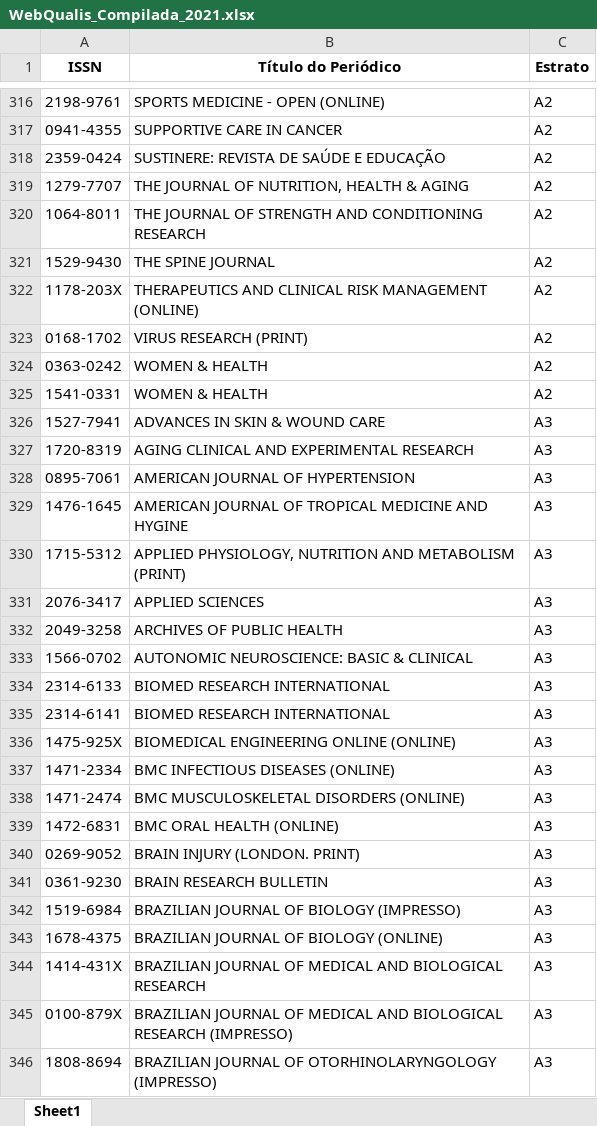
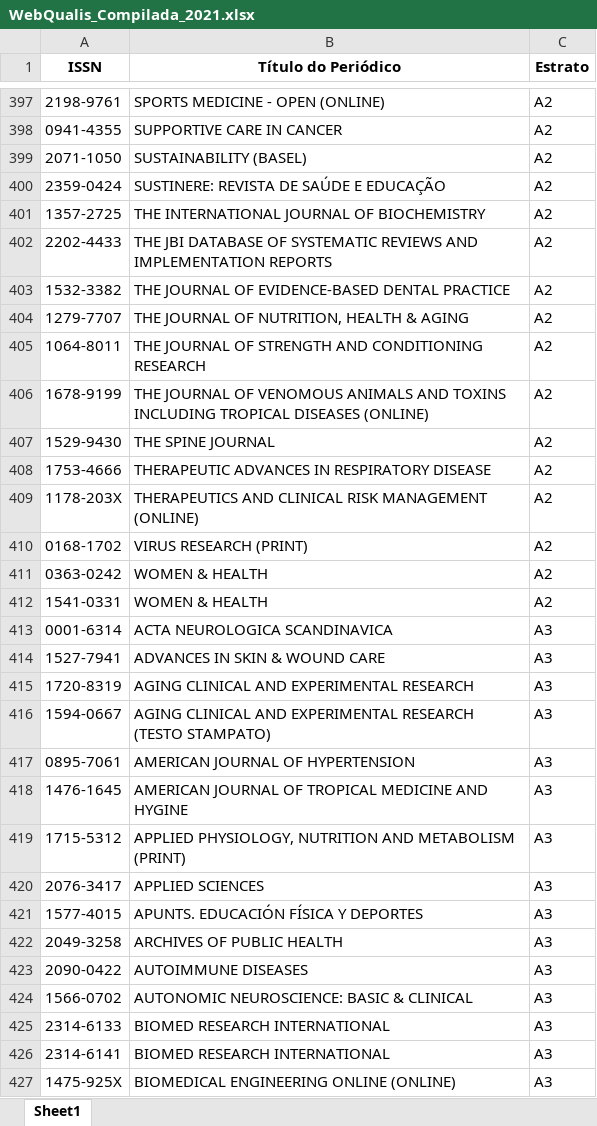
Before and after one commit to ppgcr-unisuam/observatoriocr, an Excel workbook: docs/Metrics/Qualis/WebQualis_Compilada_2021.xlsx, sheet Sheet1, drawn as a sheet; only a part is shown, gaps mark what is left out; the shorter side is filled out with more unchanged rows; values as stored, in another font and other column widths than the file's, no borders; the diff covers the shown part only; the diff names each change by its address in the sheet, - before the commit and + after, or states it on an @@ line.

```diff
--- a/docs/Metrics/Qualis/WebQualis_Compilada_2021.xlsx (sheet Sheet1)
+++ b/docs/Metrics/Qualis/WebQualis_Compilada_2021.xlsx (sheet Sheet1)
+row 399: 2071-1050 | SUSTAINABILITY (BASEL) | A2
+row 401: 1357-2725 | THE INTERNATIONAL JOURNAL OF BIOCHEMISTRY | A2
+row 402: 2202-4433 | THE JBI DATABASE OF SYSTEMATIC REVIEWS AND IMPLEMENTATION REPORTS | A2
+row 403: 1532-3382 | THE JOURNAL OF EVIDENCE-BASED DENTAL PRACTICE | A2
+row 406: 1678-9199 | THE JOURNAL OF VENOMOUS ANIMALS AND TOXINS INCLUDING TROPICAL DISEASES (ONLINE) | A2
+row 408: 1753-4666 | THERAPEUTIC ADVANCES IN RESPIRATORY DISEASE | A2
+row 413: 0001-6314 | ACTA NEUROLOGICA SCANDINAVICA | A3
+row 416: 1594-0667 | AGING CLINICAL AND EXPERIMENTAL RESEARCH (TESTO STAMPATO) | A3
+row 421: 1577-4015 | APUNTS. EDUCACIÓN FÍSICA Y DEPORTES | A3
+row 423: 2090-0422 | AUTOIMMUNE DISEASES | A3
```
Also changed, not shown: 228 added rows elsewhere in this sheet, Metrics/Qualis/WebQualis_Compilada_2021.xlsx, 13 other files.
